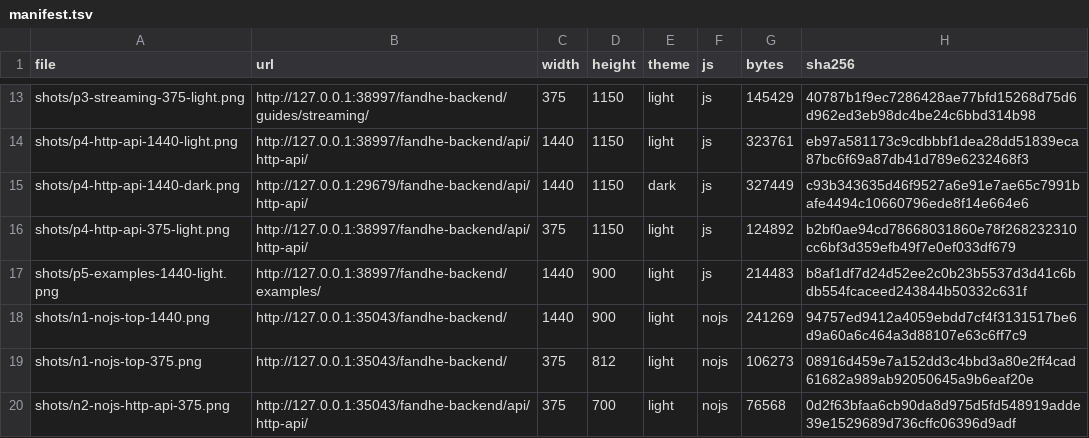
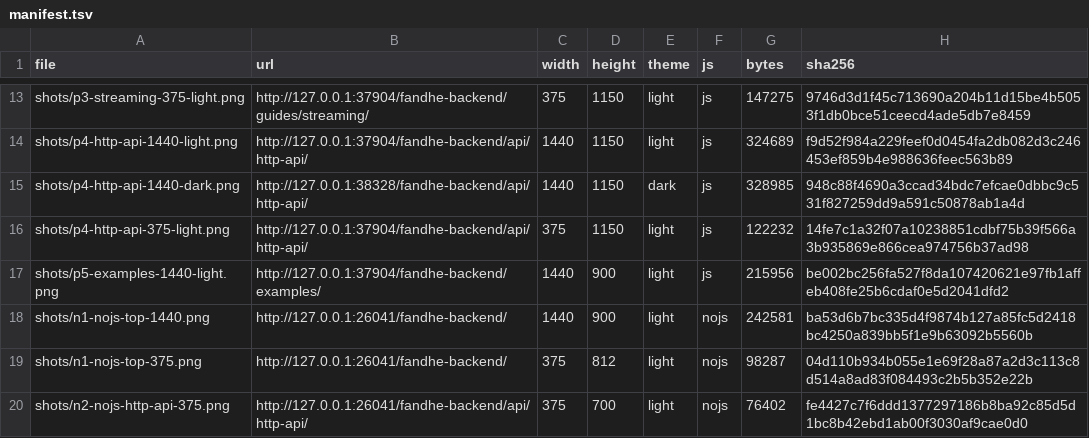
Before and after one commit to Fandhe-AI/fandhe-backend, a TSV file: docs/acceptance/assets/issue399/manifest.tsv, drawn as a sheet; only a part is shown, gaps mark what is left out; the diff covers the shown part only; the diff names each change by its address in the sheet, - before the commit and + after, or states it on an @@ line.

```diff
--- a/docs/acceptance/assets/issue399/manifest.tsv
+++ b/docs/acceptance/assets/issue399/manifest.tsv
-B13 (url): http://127.0.0.1:38997/fandhe-backend/guides/streaming/
+B13 (url): http://127.0.0.1:37904/fandhe-backend/guides/streaming/
-G13 (bytes): 145429
+G13 (bytes): 147275
-H13 (sha256): 40787b1f9ec7286428ae77bfd15268d75d6d962ed3eb98dc4be24c6bbd314b98
+H13 (sha256): 9746d3d1f45c713690a204b11d15be4b5053f1db0bce51ceecd4ade5db7e8459
-B14 (url): http://127.0.0.1:38997/fandhe-backend/api/http-api/
+B14 (url): http://127.0.0.1:37904/fandhe-backend/api/http-api/
-G14 (bytes): 323761
+G14 (bytes): 324689
-H14 (sha256): eb97a581173c9cdbbbf1dea28dd51839eca87bc6f69a87db41d789e6232468f3
+H14 (sha256): f9d52f984a229feef0d0454fa2db082d3c246453ef859b4e988636feec563b89
-B15 (url): http://127.0.0.1:29679/fandhe-backend/api/http-api/
+B15 (url): http://127.0.0.1:38328/fandhe-backend/api/http-api/
-G15 (bytes): 327449
+G15 (bytes): 328985
-H15 (sha256): c93b343635d46f9527a6e91e7ae65c7991bafe4494c10660796ede8f14e664e6
+H15 (sha256): 948c88f4690a3ccad34bdc7efcae0dbbc9c531f827259dd9a591c50878ab1a4d
-B16 (url): http://127.0.0.1:38997/fandhe-backend/api/http-api/
+B16 (url): http://127.0.0.1:37904/fandhe-backend/api/http-api/
-G16 (bytes): 124892
+G16 (bytes): 122232
-H16 (sha256): b2bf0ae94cd78668031860e78f268232310cc6bf3d359efb49f7e0ef033df679
+H16 (sha256): 14fe7c1a32f07a10238851cdbf75b39f566a3b935869e866cea974756b37ad98
-B17 (url): http://127.0.0.1:38997/fandhe-backend/examples/
+B17 (url): http://127.0.0.1:37904/fandhe-backend/examples/
-G17 (bytes): 214483
+G17 (bytes): 215956
-H17 (sha256): b8af1df7d24d52ee2c0b23b5537d3d41c6bdb554fcaceed243844b50332c631f
+H17 (sha256): be002bc256fa527f8da107420621e97fb1affeb408fe25b6cdaf0e5d2041dfd2
-B18:B19 (url): http://127.0.0.1:35043/fandhe-backend/
+B18:B19 (url): http://127.0.0.1:26041/fandhe-backend/
-G18 (bytes): 241269
+G18 (bytes): 242581
-H18 (sha256): 94757ed9412a4059ebdd7cf4f3131517be6d9a60a6c464a3d88107e63c6ff7c9
+H18 (sha256): ba53d6b7bc335d4f9874b127a85fc5d2418bc4250a839bb5f1e9b63092b5560b
-G19 (bytes): 106273
+G19 (bytes): 98287
-H19 (sha256): 08916d459e7a152dd3c4bbd3a80e2ff4cad61682a989ab92050645a9b6eaf20e
+H19 (sha256): 04d110b934b055e1e69f28a87a2d3c113c8d514a8ad83f084493c2b5b352e22b
-B20 (url): http://127.0.0.1:35043/fandhe-backend/api/http-api/
+B20 (url): http://127.0.0.1:26041/fandhe-backend/api/http-api/
-G20 (bytes): 76568
+G20 (bytes): 76402
-H20 (sha256): 0d2f63bfaa6cb90da8d975d5fd548919adde39e1529689d736cffc06396d9adf
+H20 (sha256): fe4427c7f6ddd1377297186b8ba92c85d5d1bc8b42ebd1ab00f3030af9cae0d0
```
Also changed, not shown: 33 edited cells elsewhere in this file, 21 other files.
